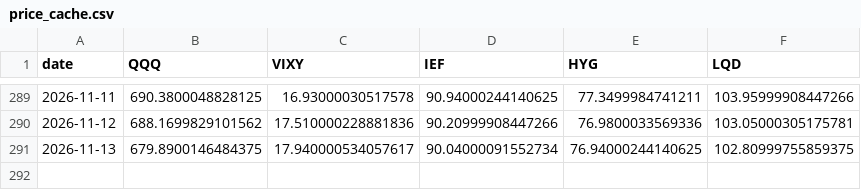
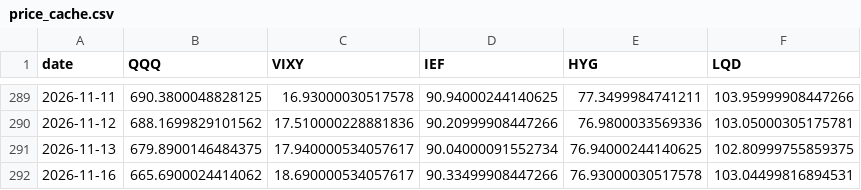
Before and after one commit to smartman3514-commits/fg-dashboard, a CSV file: scripts/price_cache.csv, drawn as a sheet; only a part is shown, gaps mark what is left out; the diff names each change by its address in the sheet, - before the commit and + after, or states it on an @@ line.

```diff
--- a/scripts/price_cache.csv
+++ b/scripts/price_cache.csv
+row 292: 2026-11-16 | 665.6900024414062 | 18.690000534057617 | 90.33499908447266 | 76.93000030517578 | 103.04499816894531
```
